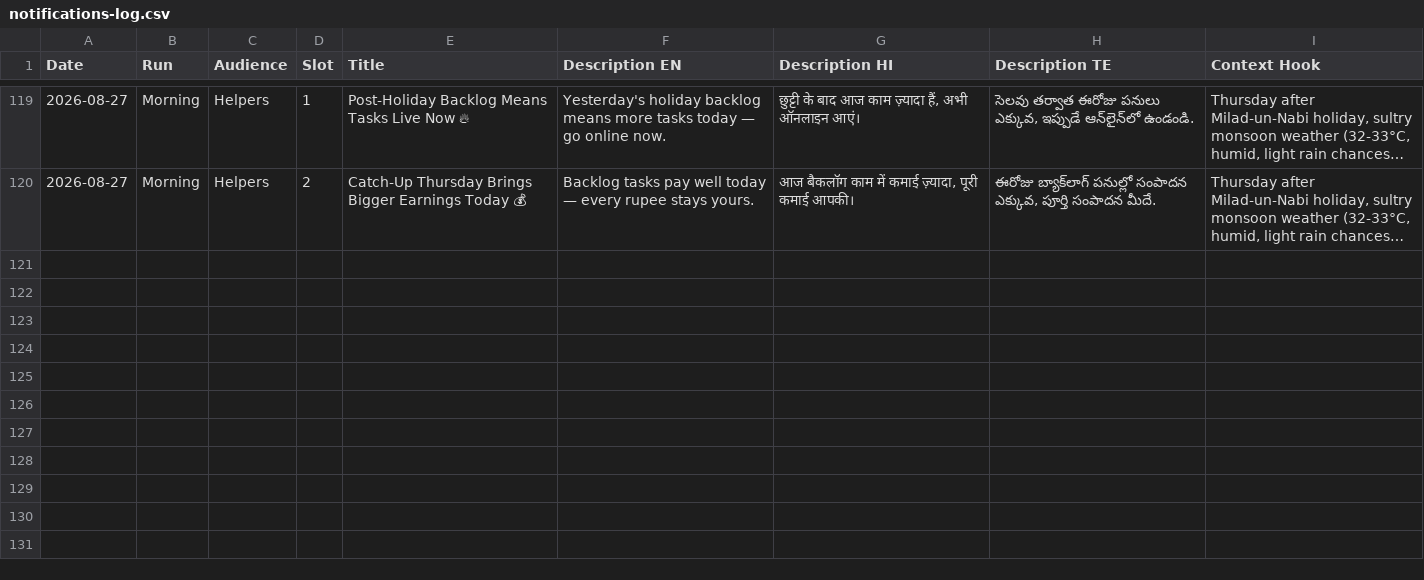
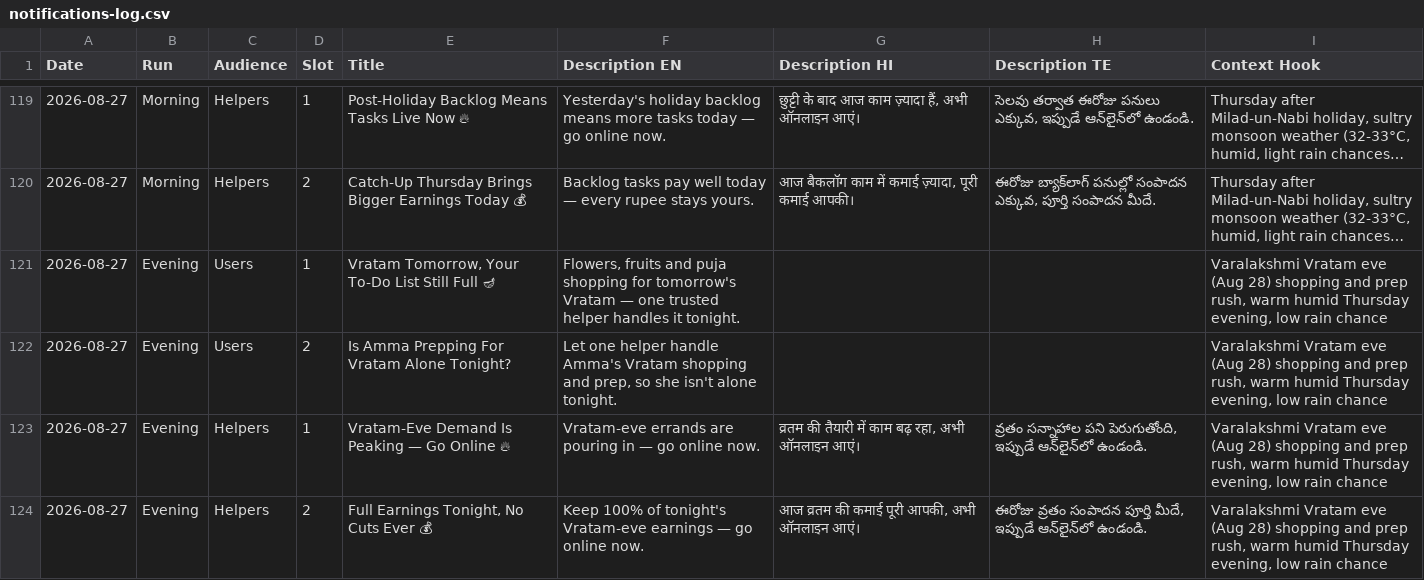
Before and after one commit to neeed2401/noddyy-notifications-log, a CSV file: notifications-log.csv, drawn as a sheet; only a part is shown, gaps mark what is left out; long unchanged cells end in …; the diff names each change by its address in the sheet, - before the commit and + after, or states it on an @@ line.

```diff
--- a/notifications-log.csv
+++ b/notifications-log.csv
+row 121: 2026-08-27 | Evening | Users | 1 | Vratam Tomorrow, Your To-Do List Still Full 🪔 | Flowers, fruits and puja shopping for tomorrow's Vratam — one trusted helper handles it tonight. |  |  | Varalakshmi Vratam eve (Aug 28) shopping and prep rush, warm humid Thursday evening, low rain chance
+row 122: 2026-08-27 | Evening | Users | 2 | Is Amma Prepping For Vratam Alone Tonight? | Let one helper handle Amma's Vratam shopping and prep, so she isn't alone tonight. |  |  | Varalakshmi Vratam eve (Aug 28) shopping and prep rush, warm humid Thursday evening, low rain chance
+row 123: 2026-08-27 | Evening | Helpers | 1 | Vratam-Eve Demand Is Peaking — Go Online 🔥 | Vratam-eve errands are pouring in — go online now. | व्रतम की तैयारी में काम बढ़ रहा, अभी ऑनलाइन आएं। | వ్రతం సన్నాహాల పని పెరుగుతోంది, ఇప్పుడే ఆన్‌లైన్‌లో ఉండండి. | Varalakshmi Vratam eve (Aug 28) shopping and prep rush, warm humid Thursday evening, low rain chance
+row 124: 2026-08-27 | Evening | Helpers | 2 | Full Earnings Tonight, No Cuts Ever 💰 | Keep 100% of tonight's Vratam-eve earnings — go online now. | आज व्रतम की कमाई पूरी आपकी, अभी ऑनलाइन आएं। | ఈరోజు వ్రతం సంపాదన పూర్తి మీదే, ఇప్పుడే ఆన్‌లైన్‌లో ఉండండి. | Varalakshmi Vratam eve (Aug 28) shopping and prep rush, warm humid Thursday evening, low rain chance
```
